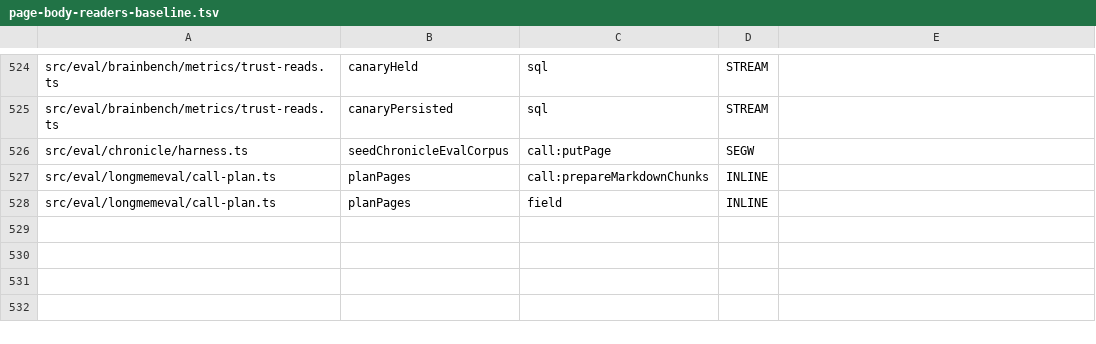
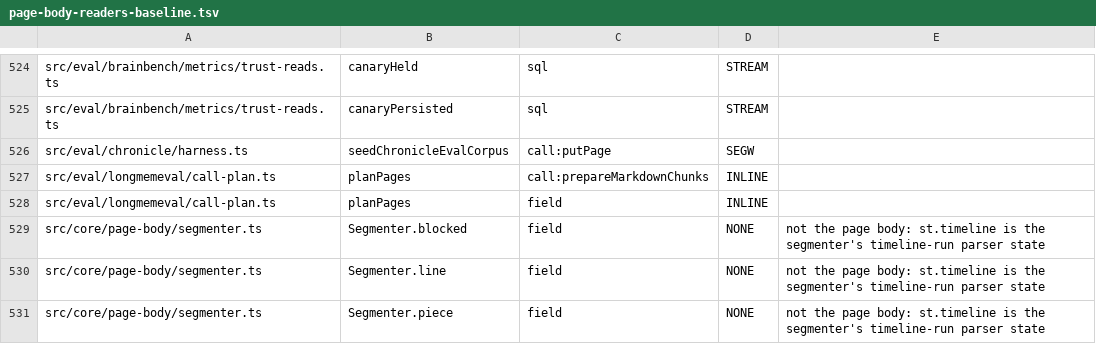
Before and after one commit to ActVox/gbrain, a TSV file: scripts/page-body-readers-baseline.tsv, drawn as a sheet; only a part is shown, gaps mark what is left out.

Commit message:
Wave B PR 1: baseline rows for the segmenter's own timeline state (ratchet false positives after the 1b-ii/1c merge)
Co-authored-by: capy-ai[bot] <230910855+capy-ai[bot]@users.noreply.github.com>

```diff
--- a/scripts/page-body-readers-baseline.tsv
+++ b/scripts/page-body-readers-baseline.tsv
@@ -528 +528,4 @@ src/eval/longmemeval/call-plan.ts	planPages	call:prepareMarkdownChunks	INLINE
 src/eval/longmemeval/call-plan.ts	planPages	field	INLINE	
+src/core/page-body/segmenter.ts	Segmenter.blocked	field	NONE	not the page body: st.timeline is the segmenter's timeline-run parser state
+src/core/page-body/segmenter.ts	Segmenter.line	field	NONE	not the page body: st.timeline is the segmenter's timeline-run parser state
+src/core/page-body/segmenter.ts	Segmenter.piece	field	NONE	not the page body: st.timeline is the segmenter's timeline-run parser state
```
